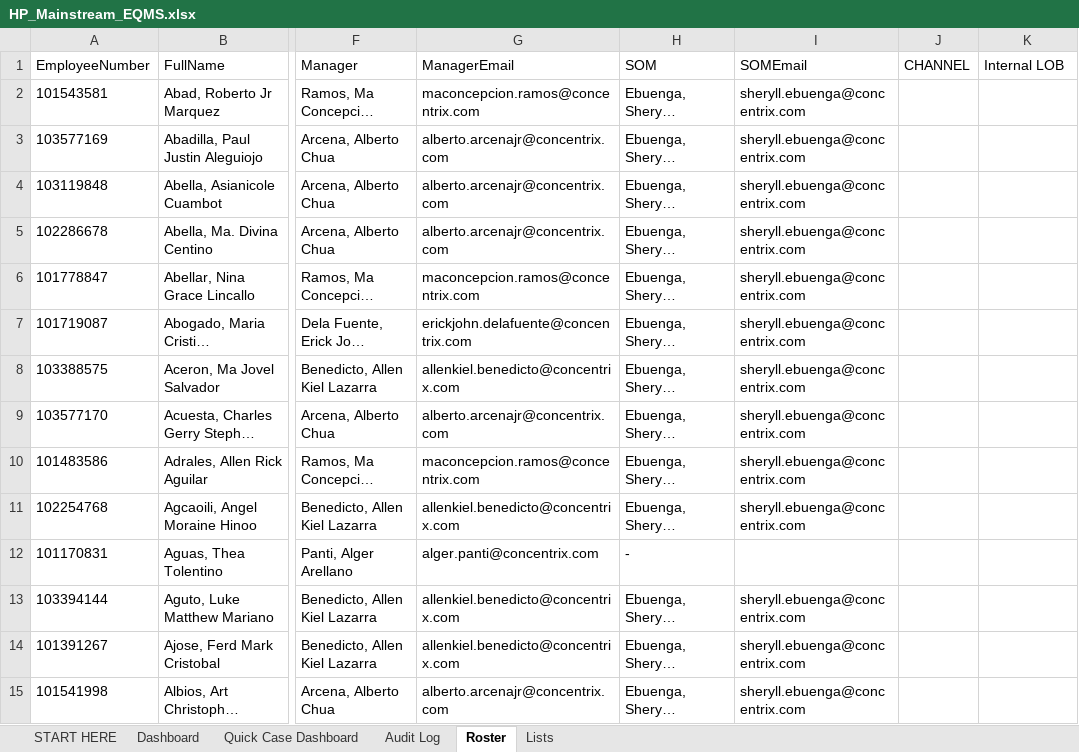
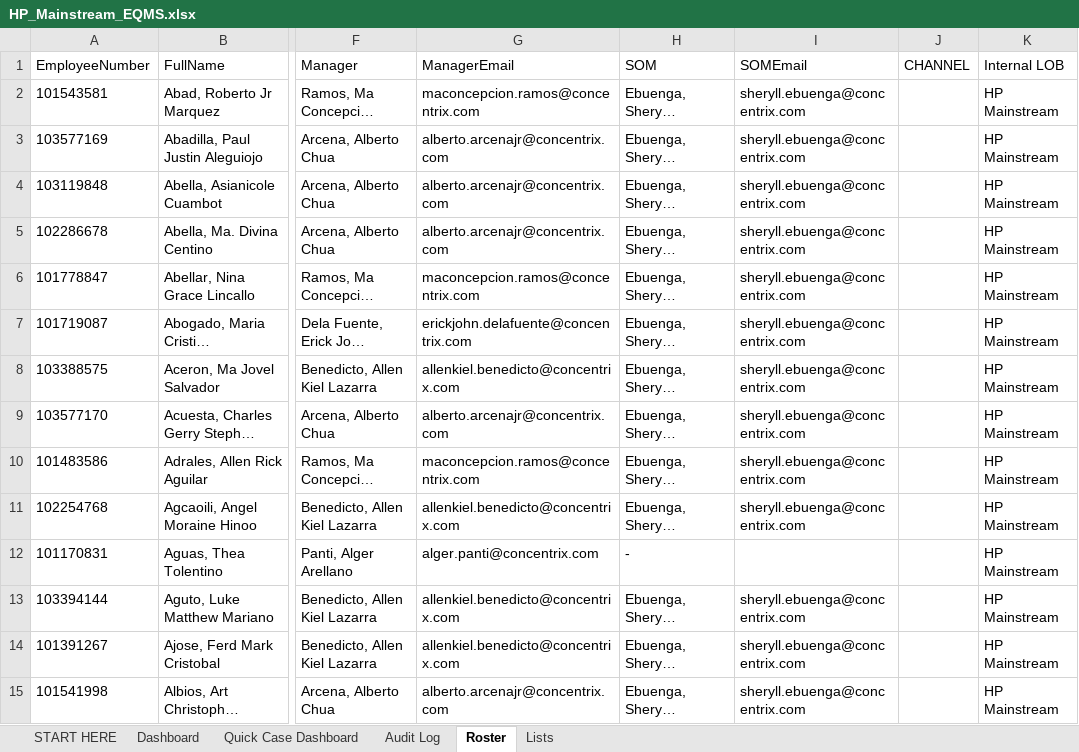
Before and after one commit to fmageai-gif/uigen, an Excel workbook: eqms-excel/HP_Mainstream_EQMS.xlsx, sheet Roster, drawn as a sheet; only a part is shown, gaps mark what is left out; long unchanged cells end in …; values as stored, in another font and other column widths than the file's, no borders; table styles not drawn; the diff covers the shown part only; the diff names each change by its address in the sheet, - before the commit and + after, or states it on an @@ line.

```diff
--- a/eqms-excel/HP_Mainstream_EQMS.xlsx (sheet Roster)
+++ b/eqms-excel/HP_Mainstream_EQMS.xlsx (sheet Roster)
-K2:K15 (Internal LOB): (empty)
+K2:K15 (Internal LOB): HP Mainstream
```
Also changed, not shown: 450 edited cells elsewhere in this sheet, sheet Audit Log, sheet Lists, sheet START HERE, 1 other file.
